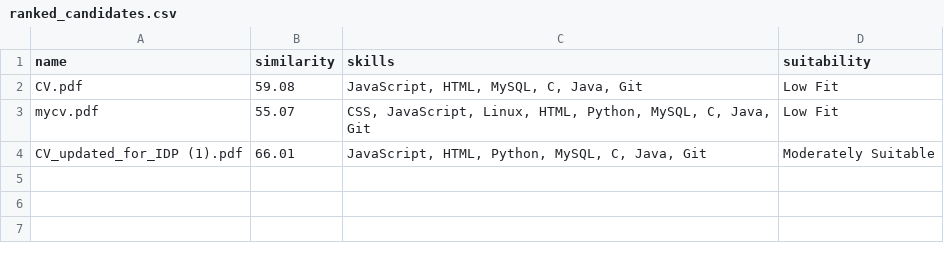
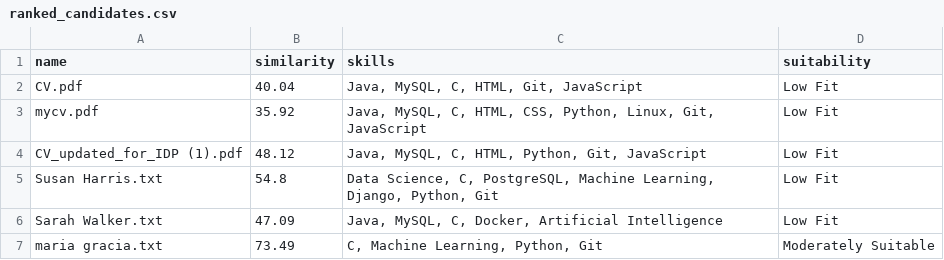
Before and after one commit to IrfanTech-X/Hirelytics, a CSV file: outputs/ranked_candidates.csv, drawn as a sheet.

```diff
--- a/outputs/ranked_candidates.csv
+++ b/outputs/ranked_candidates.csv
@@ -1,4 +1,7 @@
 name,similarity,skills,suitability
-CV.pdf,59.08,"JavaScript, HTML, MySQL, C, Java, Git",Low Fit
-mycv.pdf,55.07,"CSS, JavaScript, Linux, HTML, Python, MySQL, C, Java, Git",Low Fit
-CV_updated_for_IDP (1).pdf,66.01,"JavaScript, HTML, Python, MySQL, C, Java, Git",Moderately Suitable
+CV.pdf,40.04,"Java, MySQL, C, HTML, Git, JavaScript",Low Fit
+mycv.pdf,35.92,"Java, MySQL, C, HTML, CSS, Python, Linux, Git, JavaScript",Low Fit
+CV_updated_for_IDP (1).pdf,48.12,"Java, MySQL, C, HTML, Python, Git, JavaScript",Low Fit
+Susan Harris.txt,54.8,"Data Science, C, PostgreSQL, Machine Learning, Django, Python, Git",Low Fit
+Sarah Walker.txt,47.09,"Java, MySQL, C, Docker, Artificial Intelligence",Low Fit
+maria gracia.txt,73.49,"C, Machine Learning, Python, Git",Moderately Suitable
```
Also changed, not shown: 8 other files.
